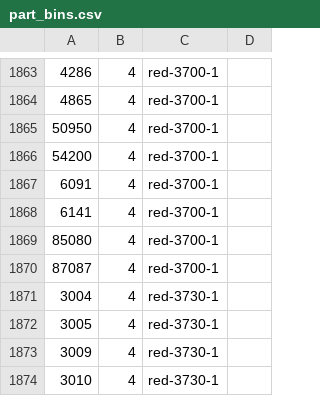
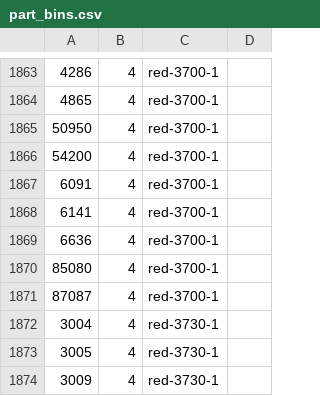
Before and after one commit to jncraton/bricki, a CSV file: data/part_bins.csv, drawn as a sheet; only a part is shown, gaps mark what is left out; the shorter side is filled out with more unchanged rows; the diff names each change by its address in the sheet, - before the commit and + after, or states it on an @@ line.

Commit message:
Add tile

```diff
--- a/data/part_bins.csv
+++ b/data/part_bins.csv
+row 1869: 6636 | 4 | red-3700-1
```
